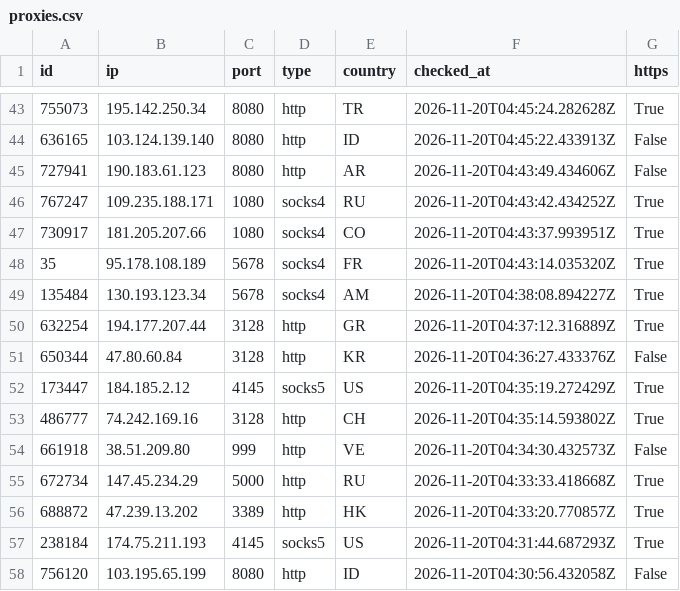
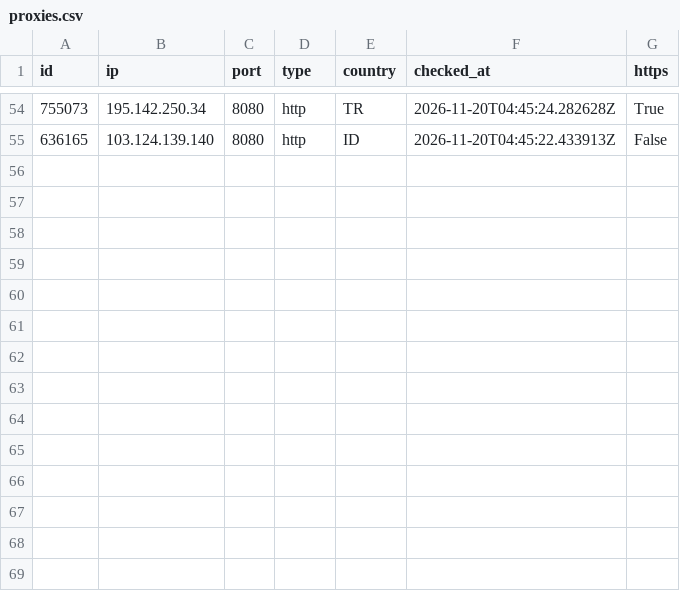
Before and after one commit to ShipHappensBro/Proxy-list, a CSV file: proxies.csv, drawn as a sheet; only a part is shown, gaps mark what is left out; the diff covers the shown part only.

Commit message:
Update: 54 proxies | 2026-11-20 05:45:07.488966+00:00

```diff
--- a/proxies.csv
+++ b/proxies.csv
@@ -44,15 +55 @@
 636165,103.124.139.140,8080,http,ID,2026-11-20T04:45:22.433913Z,False
-727941,190.183.61.123,8080,http,AR,2026-11-20T04:43:49.434606Z,False
-767247,109.235.188.171,1080,socks4,RU,2026-11-20T04:43:42.434252Z,True
-730917,181.205.207.66,1080,socks4,CO,2026-11-20T04:43:37.993951Z,True
-35,95.178.108.189,5678,socks4,FR,2026-11-20T04:43:14.035320Z,True
-135484,130.193.123.34,5678,socks4,AM,2026-11-20T04:38:08.894227Z,True
-632254,194.177.207.44,3128,http,GR,2026-11-20T04:37:12.316889Z,True
-650344,47.80.60.84,3128,http,KR,2026-11-20T04:36:27.433376Z,False
-173447,184.185.2.12,4145,socks5,US,2026-11-20T04:35:19.272429Z,True
-486777,74.242.169.16,3128,http,CH,2026-11-20T04:35:14.593802Z,True
-661918,38.51.209.80,999,http,VE,2026-11-20T04:34:30.432573Z,False
-672734,147.45.234.29,5000,http,RU,2026-11-20T04:33:33.418668Z,True
-688872,47.239.13.202,3389,http,HK,2026-11-20T04:33:20.770857Z,True
-238184,174.75.211.193,4145,socks5,US,2026-11-20T04:31:44.687293Z,True
-756120,103.195.65.199,8080,http,ID,2026-11-20T04:30:56.432058Z,False
```
Also changed, not shown: 11 added rows elsewhere in this file, 6 other files.
